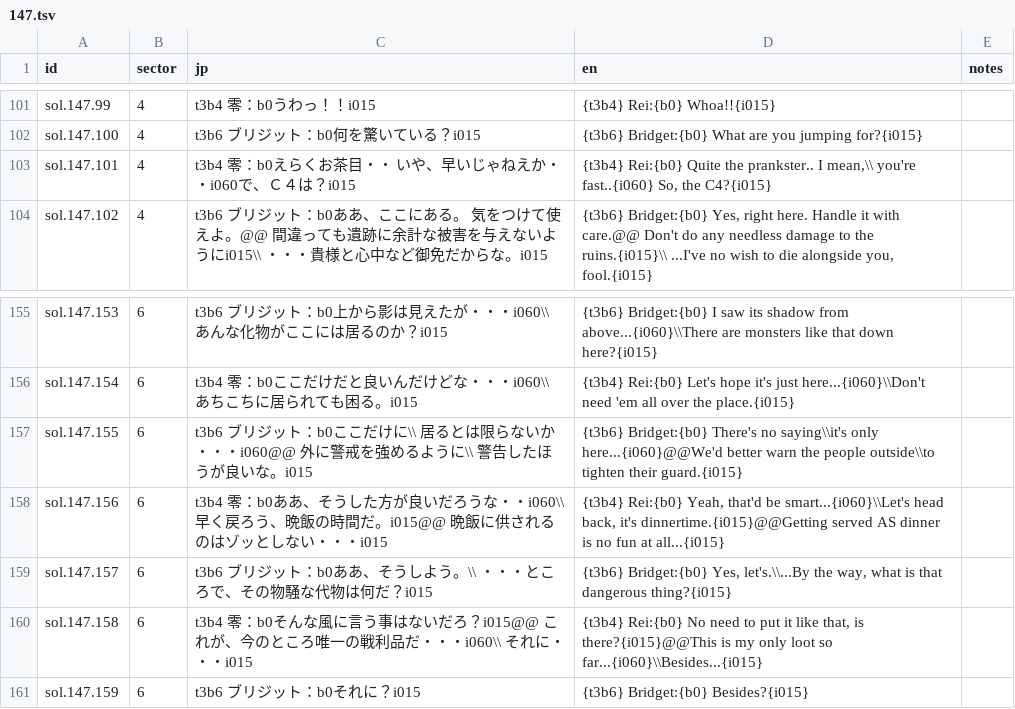
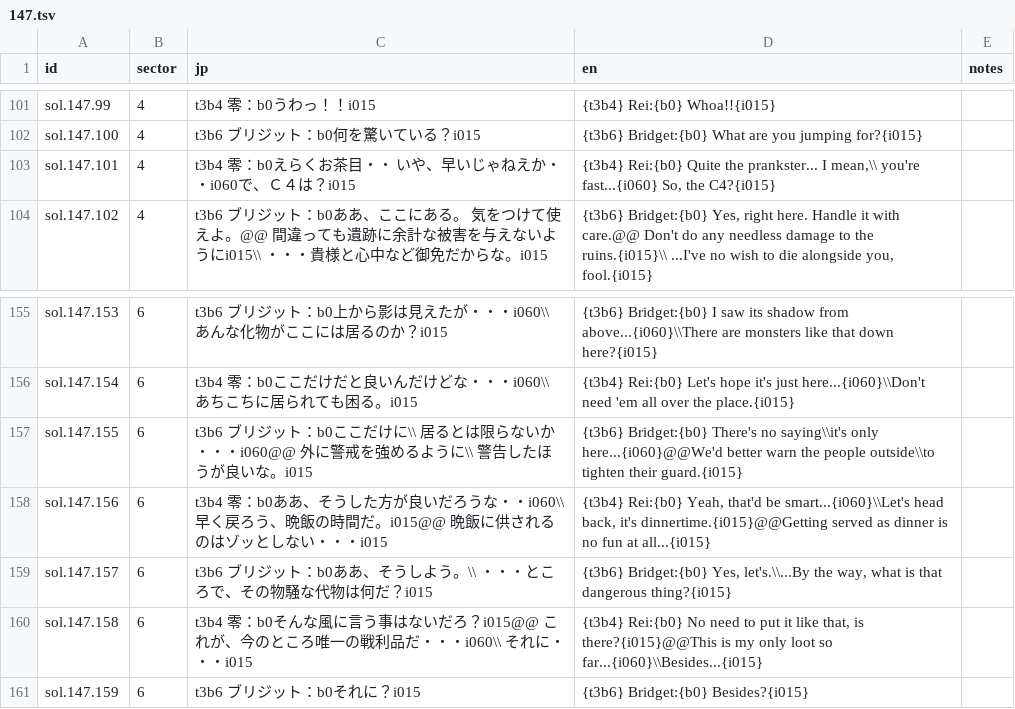
Before and after one commit to minhnhattonthat/blade-arts-tasogare-no-miyako-r-lyeh-en, a TSV file: script/sol/147.tsv, drawn as a sheet; only a part is shown, gaps mark what is left out.

```diff
--- a/script/sol/147.tsv
+++ b/script/sol/147.tsv
@@ -102,3 +102,3 @@ sol.147.99	4	t3b4　零：b0うわっ！！i015	{t3b4}　Rei:{b0} Whoa!!{i015}
 sol.147.100	4	t3b6　ブリジット：b0何を驚いている？i015	{t3b6}　Bridget:{b0} What are you jumping for?{i015}	
-sol.147.101	4	t3b4　零：b0えらくお茶目・・　いや、早いじゃねえか・・i060で、Ｃ４は？i015	{t3b4}　Rei:{b0} Quite the prankster.. I mean,\\　you're fast..{i060} So, the C4?{i015}	
+sol.147.101	4	t3b4　零：b0えらくお茶目・・　いや、早いじゃねえか・・i060で、Ｃ４は？i015	{t3b4}　Rei:{b0} Quite the prankster... I mean,\\　you're fast...{i060} So, the C4?{i015}	
 sol.147.102	4	t3b6　ブリジット：b0ああ、ここにある。　気をつけて使えよ。@@　間違っても遺跡に余計な被害を与えないようにi015\\　・・・貴様と心中など御免だからな。i015	{t3b6}　Bridget:{b0} Yes, right here. Handle it with care.@@　Don't do any needless damage to the ruins.{i015}\\　...I've no wish to die alongside you, fool.{i015}	
@@ -157,3 +157,3 @@ sol.147.154	6	t3b4　零：b0ここだけだと良いんだけどな・・・i06
 sol.147.155	6	t3b6　ブリジット：b0ここだけに\\　居るとは限らないか・・・i060@@　外に警戒を強めるように\\　警告したほうが良いな。i015	{t3b6}　Bridget:{b0} There's no saying\\it's only here...{i060}@@We'd better warn the people outside\\to tighten their guard.{i015}	
-sol.147.156	6	t3b4　零：b0ああ、そうした方が良いだろうな・・i060\\　早く戻ろう、晩飯の時間だ。i015@@　晩飯に供されるのはゾッとしない・・・i015	{t3b4}　Rei:{b0} Yeah, that'd be smart...{i060}\\Let's head back, it's dinnertime.{i015}@@Getting served AS dinner is no fun at all...{i015}	
+sol.147.156	6	t3b4　零：b0ああ、そうした方が良いだろうな・・i060\\　早く戻ろう、晩飯の時間だ。i015@@　晩飯に供されるのはゾッとしない・・・i015	{t3b4}　Rei:{b0} Yeah, that'd be smart...{i060}\\Let's head back, it's dinnertime.{i015}@@Getting served as dinner is no fun at all...{i015}	
 sol.147.157	6	t3b6　ブリジット：b0ああ、そうしよう。\\　・・・ところで、その物騒な代物は何だ？i015	{t3b6}　Bridget:{b0} Yes, let's.\\...By the way, what is that dangerous thing?{i015}	
```
Also changed, not shown: script/sol/054.tsv, script/sol/138.tsv, 3 other files.
